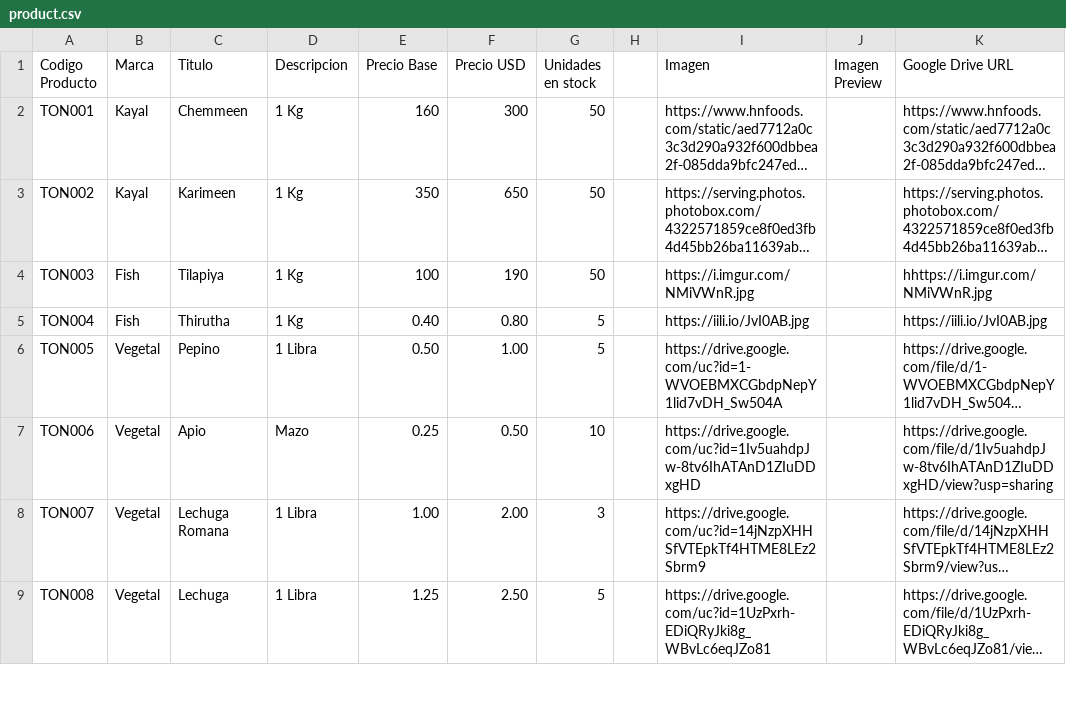
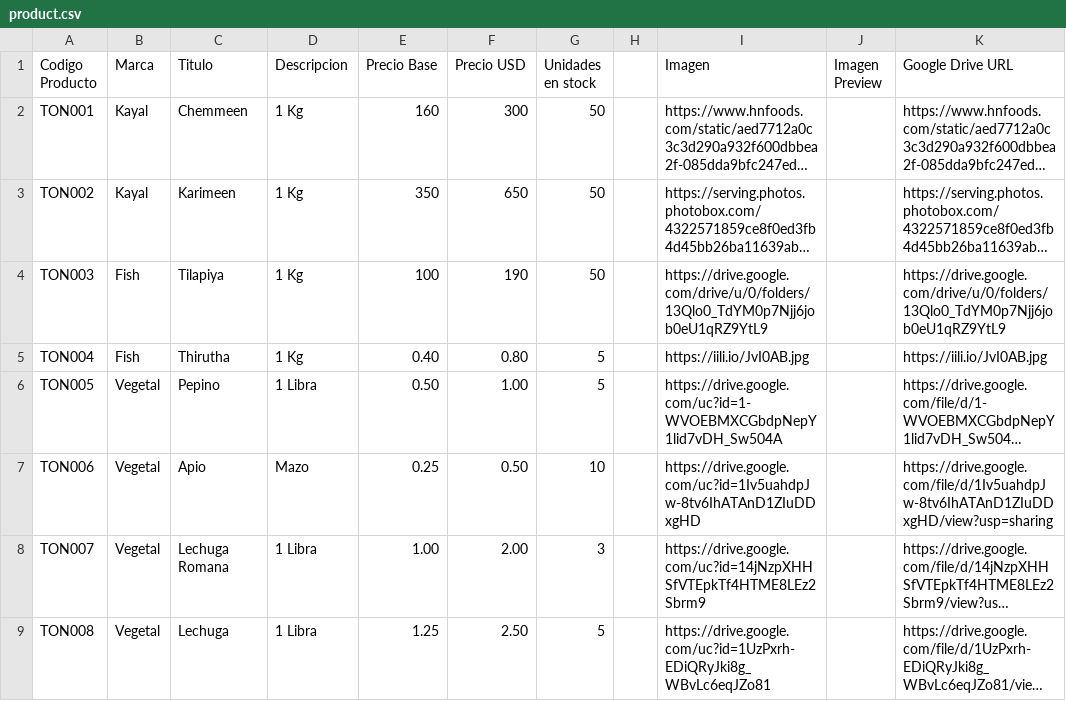
Before and after one commit to jishnuram/ohoi, a CSV file: product.csv, drawn as a sheet; only a part is shown; long unchanged cells end in …; the diff names each change by its address in the sheet, - before the commit and + after, or states it on an @@ line.

Commit message:
Update product.csv

```diff
--- a/product.csv
+++ b/product.csv
-I4 (Imagen): https://i.imgur.com/NMiVWnR.jpg
+I4 (Imagen): https://drive.google.com/drive/u/0/folders/13Qlo0_TdYM0p7Njj6job0eU1qRZ9YtL9
-K4 (Google Drive URL): hhttps://i.imgur.com/NMiVWnR.jpg
+K4 (Google Drive URL): https://drive.google.com/drive/u/0/folders/13Qlo0_TdYM0p7Njj6job0eU1qRZ9YtL9
```
